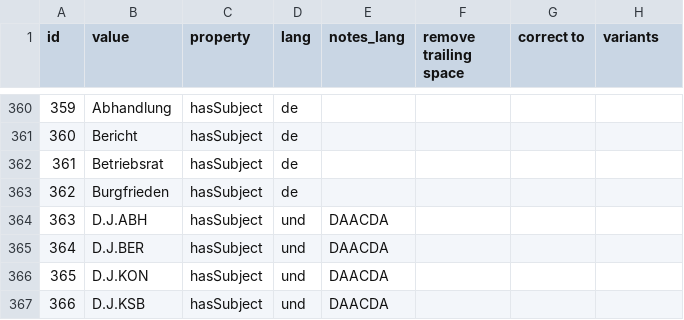
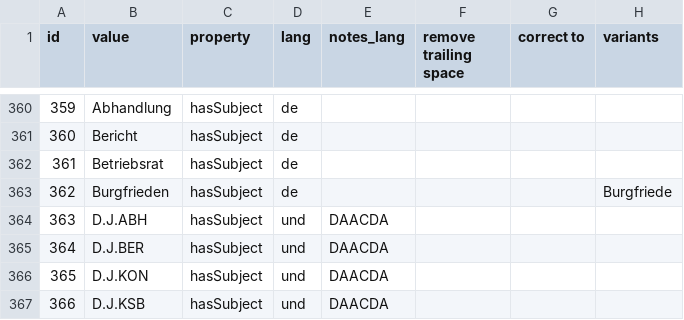
Before and after one commit to acdh-oeaw/vocabs-keywords, a CSV file: sources/arche/edited/arche_keywords_edit_2_spelling.csv, drawn as a sheet; only a part is shown, gaps mark what is left out.

Commit message:
Update arche_keywords_edit_2_spelling.csv

```diff
--- a/sources/arche/edited/arche_keywords_edit_2_spelling.csv
+++ b/sources/arche/edited/arche_keywords_edit_2_spelling.csv
@@ -362,3 +362,3 @@
 361,Betriebsrat,hasSubject,de,,,,
-362,Burgfrieden,hasSubject,de,,,,
+362,Burgfrieden,hasSubject,de,,,,Burgfriede
 363,D.J.ABH,hasSubject,und,DAACDA,,,
```
